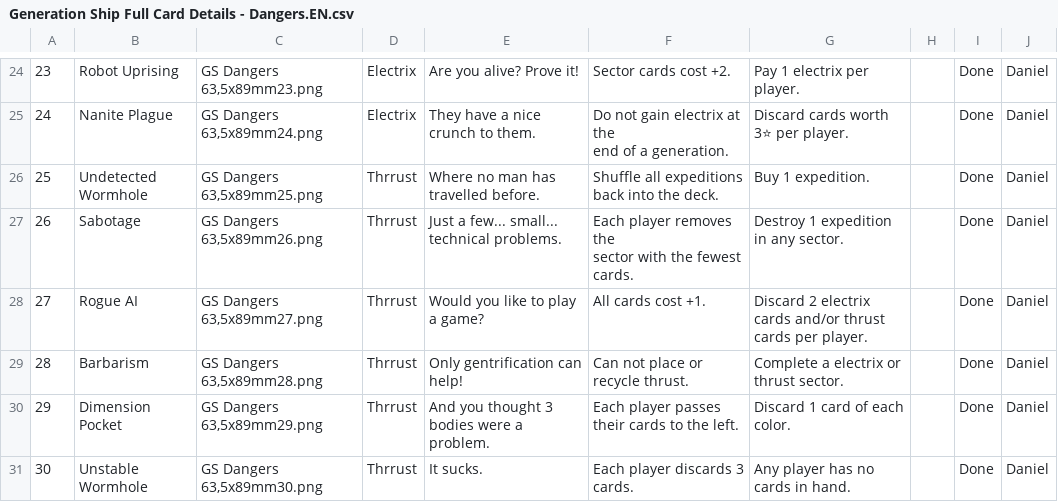
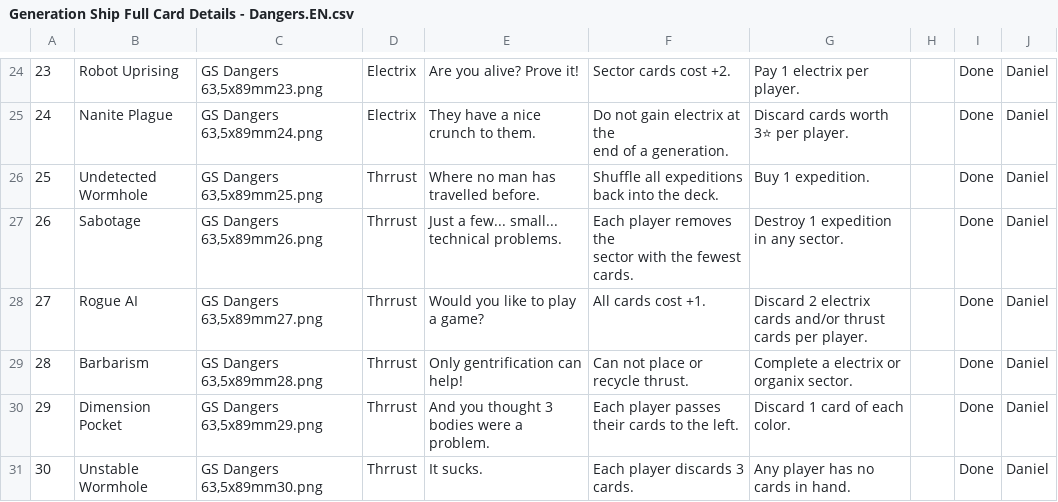
Before and after one commit to PixelPawel/generation-ship, a CSV file: Documents/HappyCapyGames/Generation Ship/digital/generation-ship/data/Generation Ship Full Card Details - Dangers.EN.csv, drawn as a sheet; only a part is shown, gaps mark what is left out.

```diff
--- a/Documents/HappyCapyGames/Generation Ship/digital/generation-ship/data/Generation Ship Full Card Details - Dangers.EN.csv
+++ b/Documents/HappyCapyGames/Generation Ship/digital/generation-ship/data/Generation Ship Full Card Details - Dangers.EN.csv
@@ -40,3 +40,3 @@ sector with the fewest cards.",Destroy 1 expedition in any sector.,,Done,Daniel
 27,Rogue AI,"GS Dangers 63,5x89mm27.png",Thrrust,Would you like to play a game?,All cards cost +1.,Discard 2 electrix cards and/or thrust cards per player.,,Done,Daniel
-28,Barbarism,"GS Dangers 63,5x89mm28.png",Thrrust,Only gentrification can help!,Can not place or recycle thrust.,Complete a electrix or thrust sector.,,Done,Daniel
+28,Barbarism,"GS Dangers 63,5x89mm28.png",Thrrust,Only gentrification can help!,Can not place or recycle thrust.,Complete a electrix or organix sector.,,Done,Daniel
 29,Dimension Pocket,"GS Dangers 63,5x89mm29.png",Thrrust,And you thought 3 bodies were a problem.,Each player passes their cards to the left.,Discard 1 card of each color.,,Done,Daniel
```
Also changed, not shown: Documents/HappyCapyGames/Generation Ship/digital/generation-ship/data/Card Text Translations.csv, Documents/HappyCapyGames/Generation Ship/digital/generation-ship/data/translations/Generation Ship Full Card Details - Dangers.DE.csv, 5 other files.
